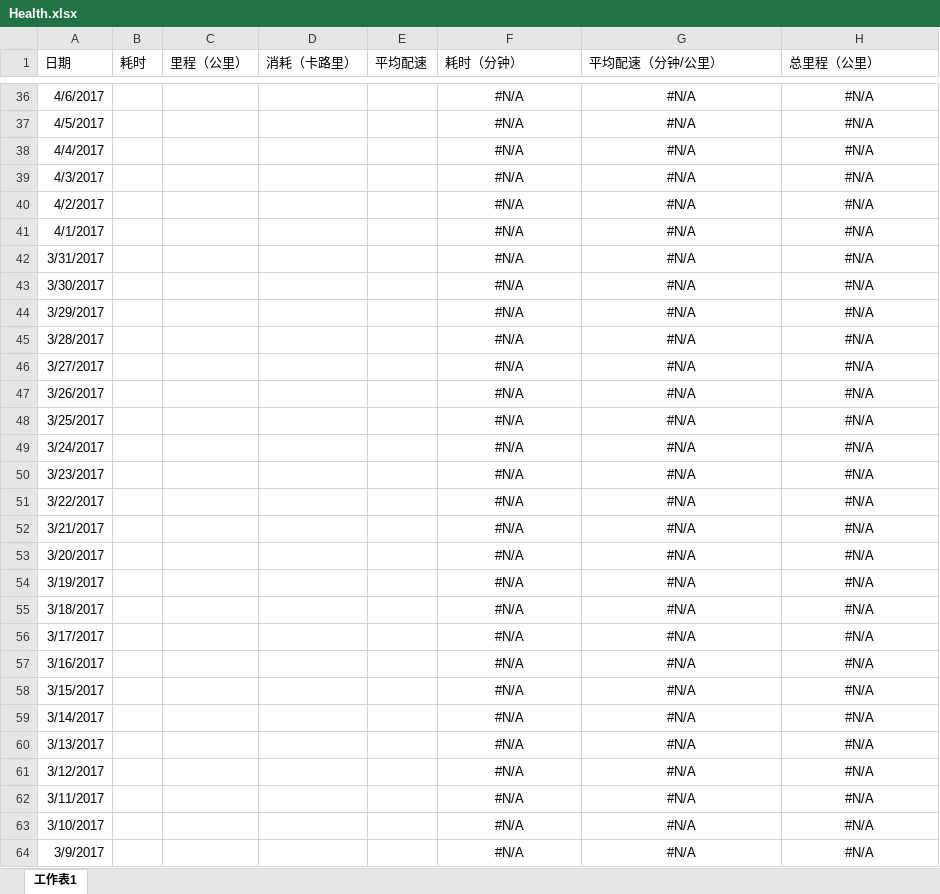
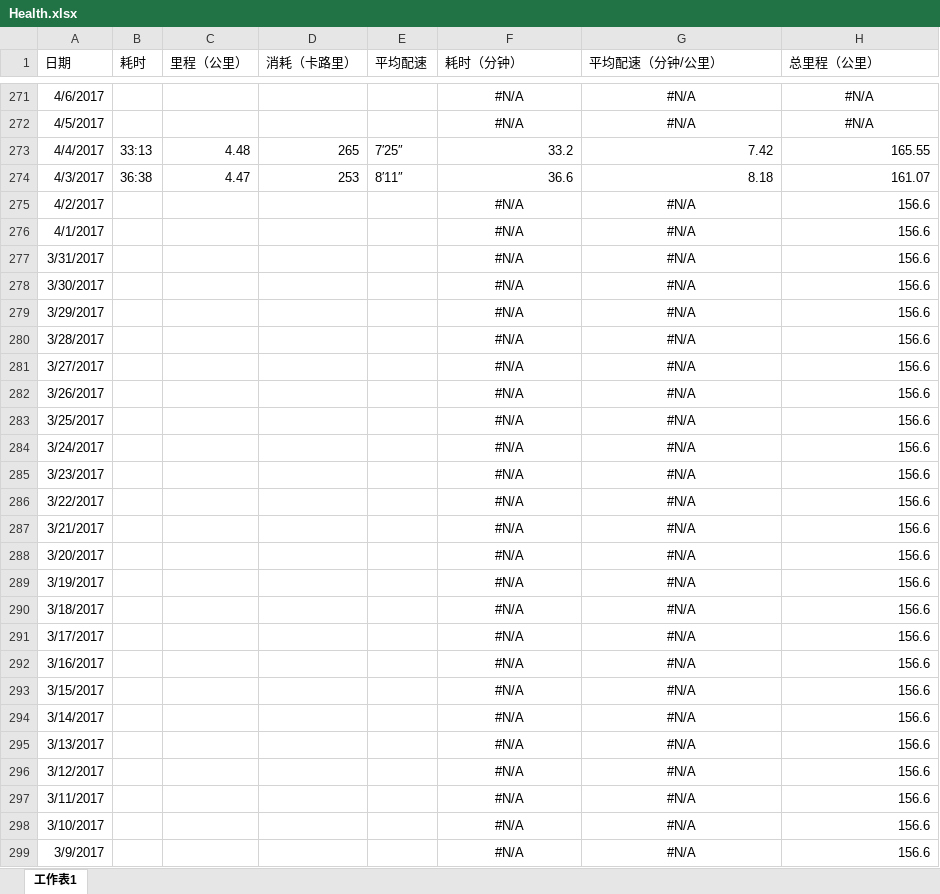
Before and after one commit to palanceli/blog, an Excel workbook: source/_attachment/0821Health/Health.xlsx, sheet 工作表1, drawn as a sheet; only a part is shown, gaps mark what is left out; values as stored, in another font and other column widths than the file's, no borders; charts and pictures not drawn; addresses are those after the commit; the diff covers the shown part only; the diff names each change by its address in the sheet, - before the commit and + after, or states it on an @@ line.

```diff
--- a/source/_attachment/0821Health/Health.xlsx (sheet 工作表1)
+++ b/source/_attachment/0821Health/Health.xlsx (sheet 工作表1)
-B273 (耗时): (empty)
+B273 (耗时): 33:13
-C273 (里程（公里）): (empty)
+C273 (里程（公里）): 4.48
-D273 (消耗（卡路里）): (empty)
+D273 (消耗（卡路里）): 265
-E273 (平均配速): (empty)
+E273 (平均配速): 7′25″
-F273 (耗时（分钟）): #N/A
+F273 (耗时（分钟）): 33.2
-F273:H274 alignment: center
+F273:H274 alignment: right
-G273 (平均配速（分钟/公里）): #N/A
+G273 (平均配速（分钟/公里）): 7.42
-H273 (总里程（公里）): #N/A
+H273 (总里程（公里）): 165.55
-B274 (耗时): (empty)
+B274 (耗时): 36:38
-C274 (里程（公里）): (empty)
+C274 (里程（公里）): 4.47
-D274 (消耗（卡路里）): (empty)
+D274 (消耗（卡路里）): 253
-E274 (平均配速): (empty)
+E274 (平均配速): 8′11″
-F274 (耗时（分钟）): #N/A
+F274 (耗时（分钟）): 36.6
-G274 (平均配速（分钟/公里）): #N/A
+G274 (平均配速（分钟/公里）): 8.18
-H274 (总里程（公里）): #N/A
+H274 (总里程（公里）): 161.07
-H275:H299 (总里程（公里）): #N/A
+H275:H299 (总里程（公里）): 156.6
-H275:H299 alignment: center
+H275:H299 alignment: right
```
Also changed, not shown: 235 added rows, 157 edited cells and cell formats elsewhere in this sheet, formulas that keep their value, charts or pictures, 4 other files.
